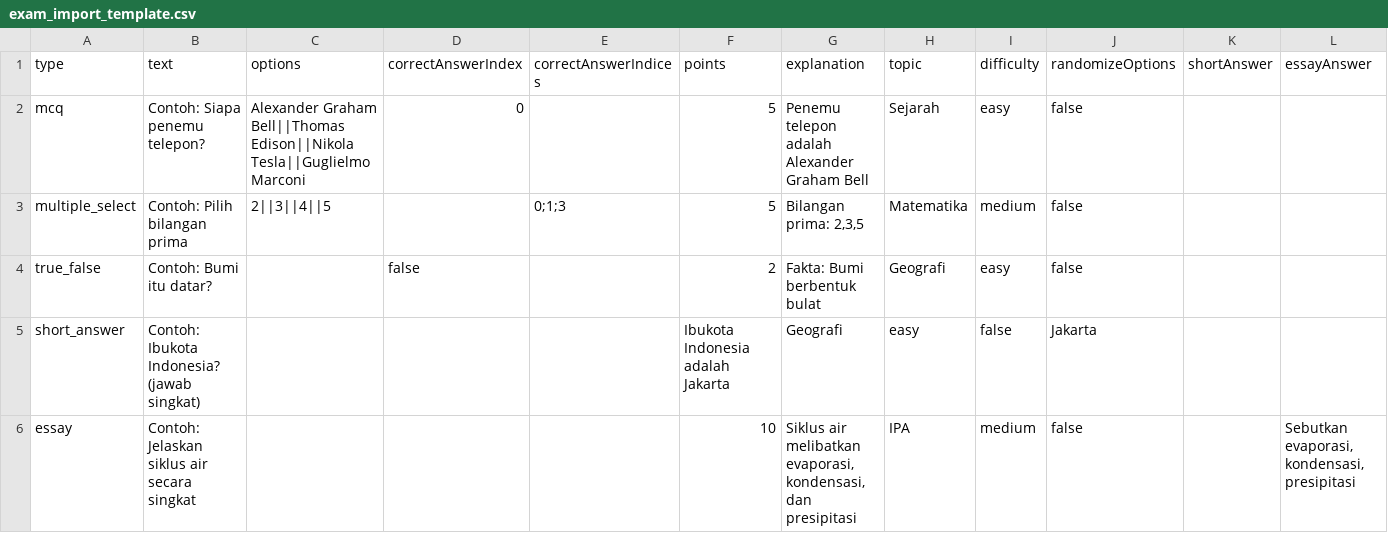
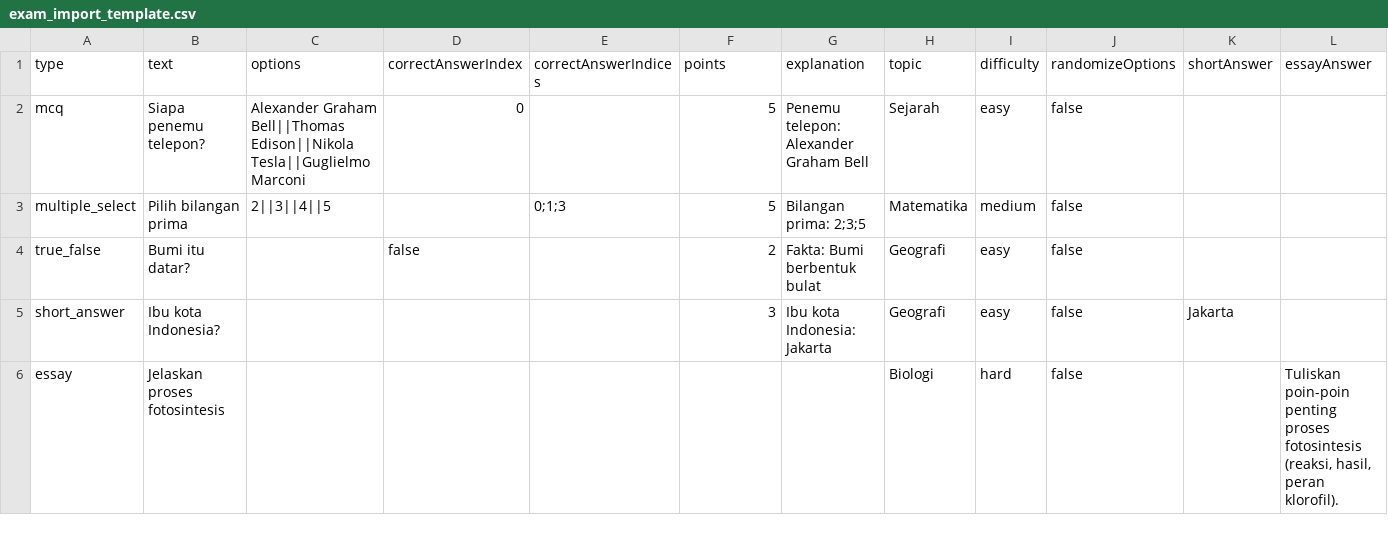
Before and after one commit to masheriprastio/examo---platform-ujian-online, a CSV file: public/templates/exam_import_template.csv, drawn as a sheet.

```diff
--- a/public/templates/exam_import_template.csv
+++ b/public/templates/exam_import_template.csv
@@ -1,6 +1,6 @@
 type,text,options,correctAnswerIndex,correctAnswerIndices,points,explanation,topic,difficulty,randomizeOptions,shortAnswer,essayAnswer
-mcq,"Contoh: Siapa penemu telepon?","Alexander Graham Bell||Thomas Edison||Nikola Tesla||Guglielmo Marconi",0,,5,"Penemu telepon adalah Alexander Graham Bell","Sejarah","easy",false,,
-multiple_select,"Contoh: Pilih bilangan prima","2||3||4||5",,0;1;3,5,"Bilangan prima: 2,3,5","Matematika","medium",false,,
-true_false,"Contoh: Bumi itu datar?",,false,,2,"Fakta: Bumi berbentuk bulat","Geografi","easy",false,,
-short_answer,"Contoh: Ibukota Indonesia? (jawab singkat)",,,,"Ibukota Indonesia adalah Jakarta","Geografi","easy",false,Jakarta,
-essay,"Contoh: Jelaskan siklus air secara singkat",,,,10,"Siklus air melibatkan evaporasi, kondensasi, dan presipitasi","IPA","medium",false,,"Sebutkan evaporasi, kondensasi, presipitasi"
+mcq,"Siapa penemu telepon?","Alexander Graham Bell||Thomas Edison||Nikola Tesla||Guglielmo Marconi",0,,5,"Penemu telepon: Alexander Graham Bell",Sejarah,easy,false,,
+multiple_select,"Pilih bilangan prima","2||3||4||5",,0;1;3,5,"Bilangan prima: 2;3;5",Matematika,medium,false,,
+true_false,"Bumi itu datar?",,false,,2,"Fakta: Bumi berbentuk bulat",Geografi,easy,false,,
+short_answer,"Ibu kota Indonesia?",, , ,3,"Ibu kota Indonesia: Jakarta",Geografi,easy,false,Jakarta,
+essay,"Jelaskan proses fotosintesis",,,,,,Biologi,hard,false,,"Tuliskan poin-poin penting proses fotosintesis (reaksi, hasil, peran klorofil)."
```
Also changed, not shown: 3 other files.
